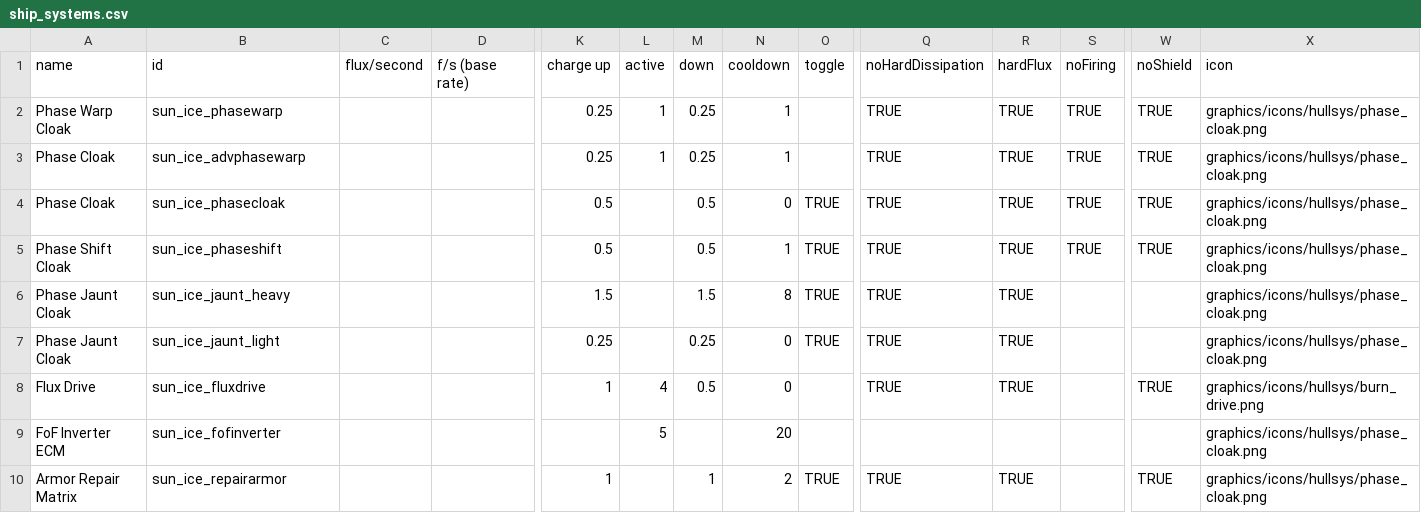
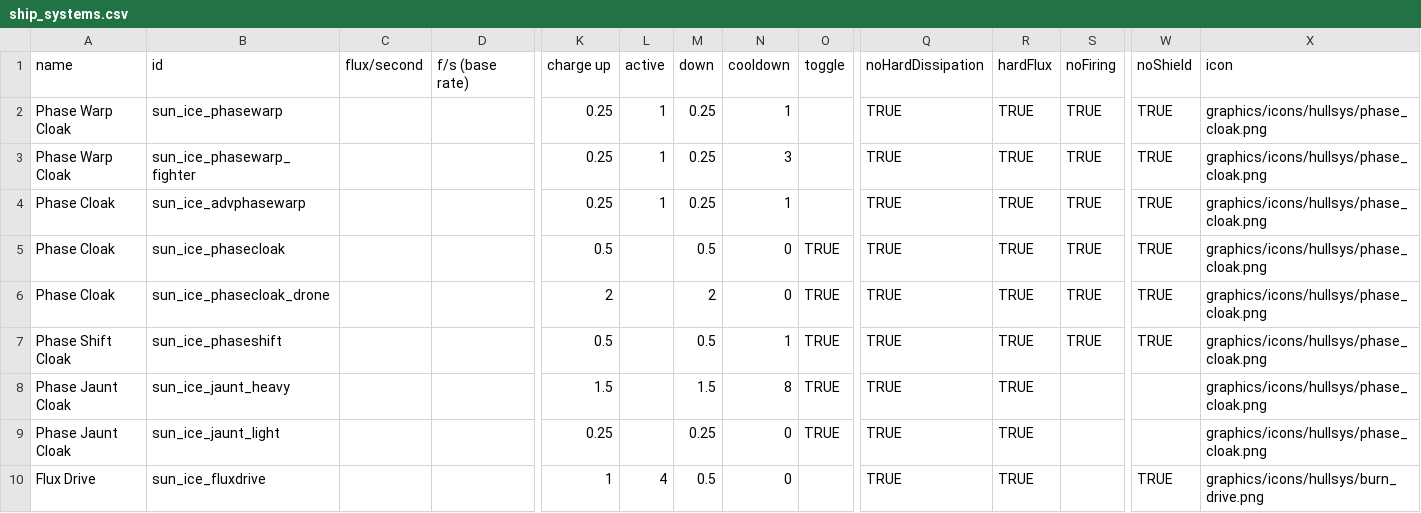
Before and after one commit to NateNBJ/IdoneusCitadelExiles, a CSV file: data/shipsystems/ship_systems.csv, drawn as a sheet; only a part is shown, gaps mark what is left out; the shorter side is filled out with more unchanged rows; rows hold the shown columns only; the diff names each change by its address in the sheet, - before the commit and + after, or states it on an @@ line.

```diff
--- a/data/shipsystems/ship_systems.csv
+++ b/data/shipsystems/ship_systems.csv
+row 3: Phase Warp Cloak | sun_ice_phasewarp_fighter |  |  | 0.25 | 1 | 0.25 | 3 |  | TRUE | TRUE | TRUE | TRUE | graphics/icons/hullsys/phase_cloak.png
+row 6: Phase Cloak | sun_ice_phasecloak_drone |  |  | 2 |  | 2 | 0 | TRUE | TRUE | TRUE | TRUE | TRUE | graphics/icons/hullsys/phase_cloak.png
```
Also changed, not shown: data/hulls/ship_data.csv, 27 other files.
